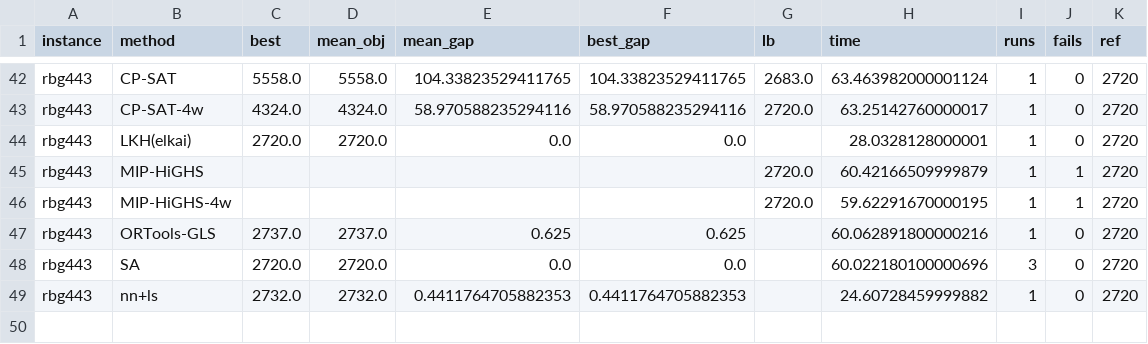
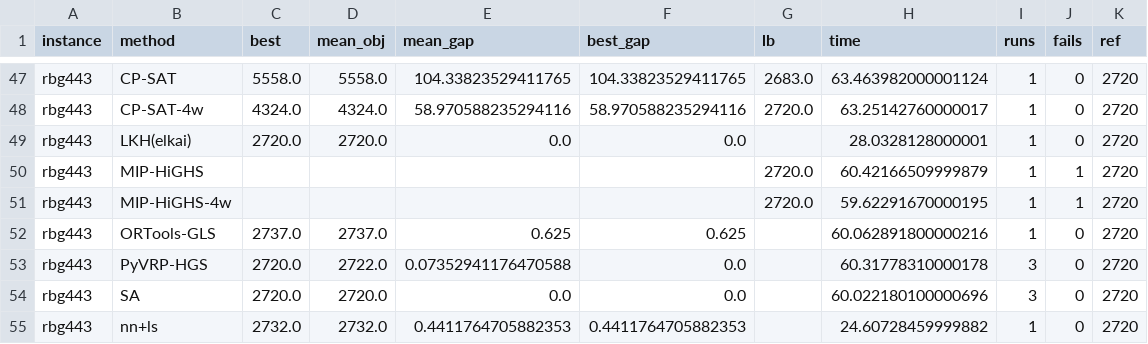
Before and after one commit to dosshiri/optibench, a CSV file: results/runs/20261025T081323Z-tiamat-atsp/summary.csv, drawn as a sheet; only a part is shown, gaps mark what is left out; the diff covers the shown part only.

```diff
--- a/results/runs/20261025T081323Z-tiamat-atsp/summary.csv
+++ b/results/runs/20261025T081323Z-tiamat-atsp/summary.csv
@@ -47,2 +52,3 @@ rbg443,MIP-HiGHS-4w,,,,,2720.0,59.62291670000195,1,1,2720
 rbg443,ORTools-GLS,2737.0,2737.0,0.625,0.625,,60.062891800000216,1,0,2720
+rbg443,PyVRP-HGS,2720.0,2722.0,0.07352941176470588,0.0,,60.31778310000178,3,0,2720
 rbg443,SA,2720.0,2720.0,0.0,0.0,,60.022180100000696,3,0,2720
```
Also changed, not shown: 5 added rows elsewhere in this file, 7 other files.
